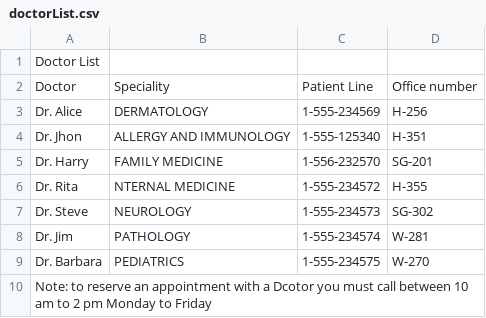
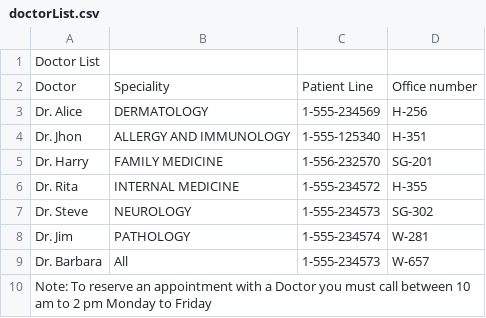
Before and after one commit to Gabriel-Hh/COMP249_Assn3, a CSV file: doc/doctorList.csv, drawn as a sheet; the diff names each change by its address in the sheet, - before the commit and + after, or states it on an @@ line.

```diff
--- a/doc/doctorList.csv
+++ b/doc/doctorList.csv
-B6: NTERNAL MEDICINE
+B6: INTERNAL MEDICINE
-B9: PEDIATRICS
+B9: All
-C9: 1-555-234575
+C9: 1-555-234573
-D9: W-270
+D9: W-657
-A10: Note: to reserve an appointment with a Dcotor you must…
+A10: Note: To reserve an appointment with a Doctor you must…
```
Also changed, not shown: doc/covidStatistics.csv, 4 other files.
